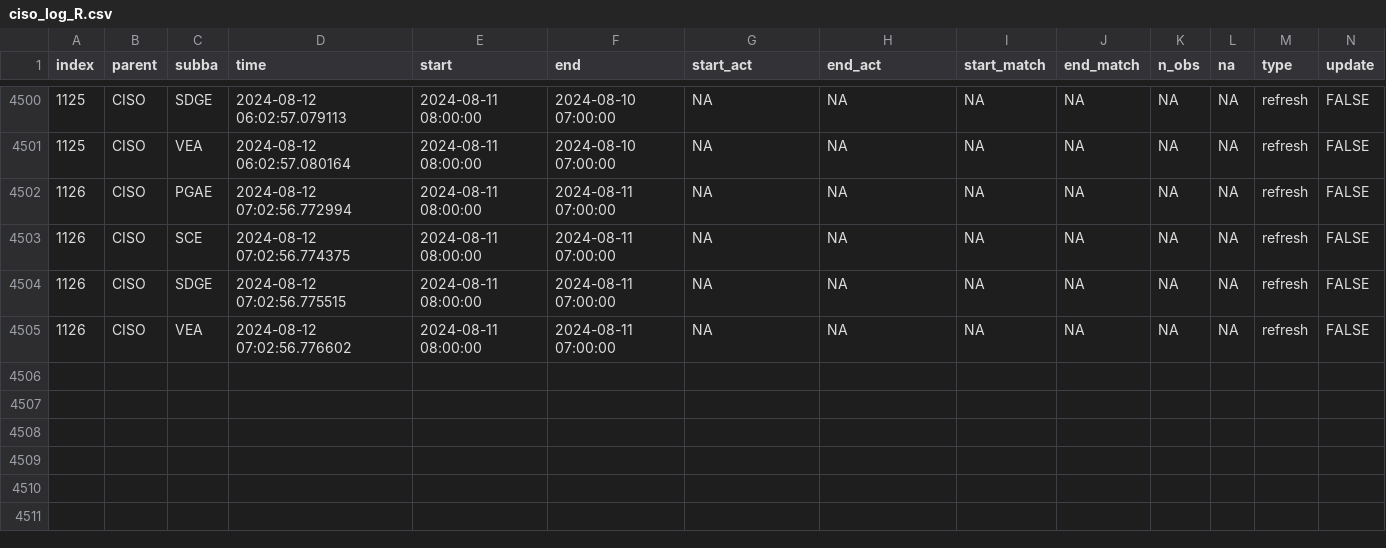
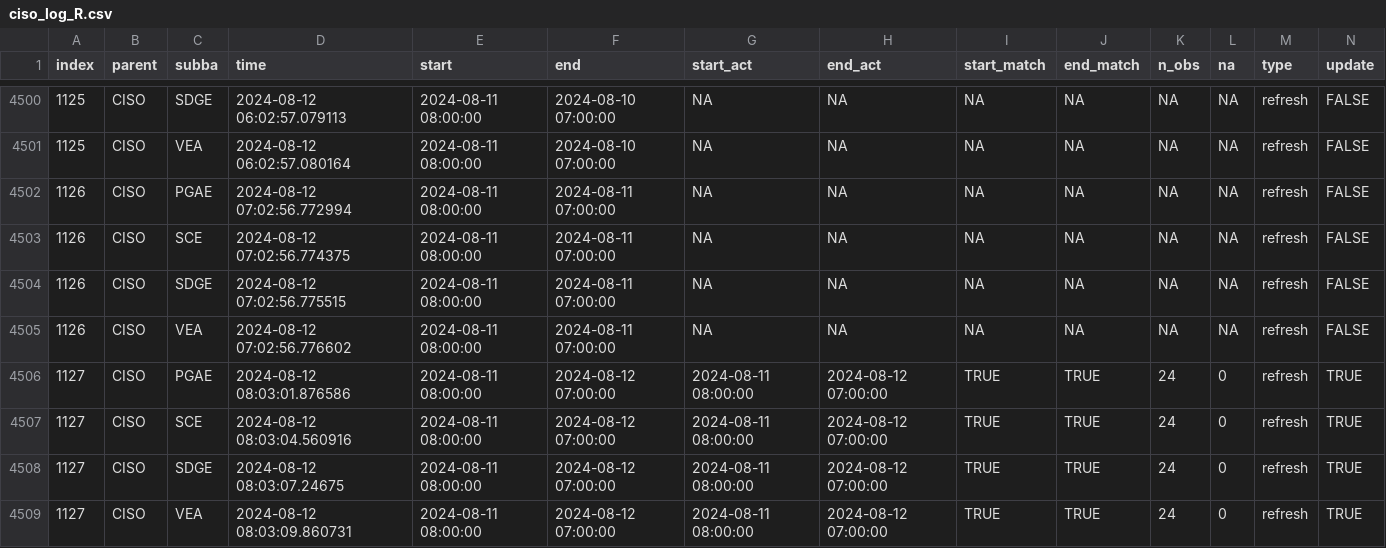
Before and after one commit to alexlabuda/data-pipeline-automation-with-github-actions-4503382, a CSV file: metadata/ciso_log_R.csv, drawn as a sheet; only a part is shown, gaps mark what is left out; rows hold the shown columns only; the diff names each change by its address in the sheet, - before the commit and + after, or states it on an @@ line.

Commit message:
Auto update of the data

```diff
--- a/metadata/ciso_log_R.csv
+++ b/metadata/ciso_log_R.csv
+row 4506: 1127 | CISO | PGAE | 2024-08-12 08:03:01.876586 | 2024-08-11 08:00:00 | 2024-08-12 07:00:00 | 2024-08-11 08:00:00 | 2024-08-12 07:00:00 | TRUE | TRUE | 24 | 0 | refresh | TRUE
+row 4507: 1127 | CISO | SCE | 2024-08-12 08:03:04.560916 | 2024-08-11 08:00:00 | 2024-08-12 07:00:00 | 2024-08-11 08:00:00 | 2024-08-12 07:00:00 | TRUE | TRUE | 24 | 0 | refresh | TRUE
+row 4508: 1127 | CISO | SDGE | 2024-08-12 08:03:07.24675 | 2024-08-11 08:00:00 | 2024-08-12 07:00:00 | 2024-08-11 08:00:00 | 2024-08-12 07:00:00 | TRUE | TRUE | 24 | 0 | refresh | TRUE
+row 4509: 1127 | CISO | VEA | 2024-08-12 08:03:09.860731 | 2024-08-11 08:00:00 | 2024-08-12 07:00:00 | 2024-08-11 08:00:00 | 2024-08-12 07:00:00 | TRUE | TRUE | 24 | 0 | refresh | TRUE
```
Also changed, not shown: 1 other file.
